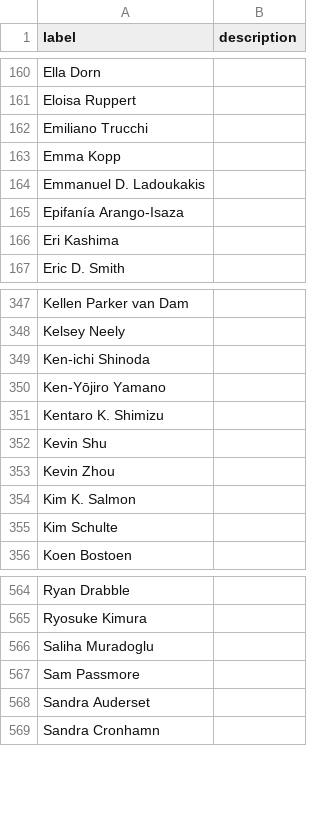
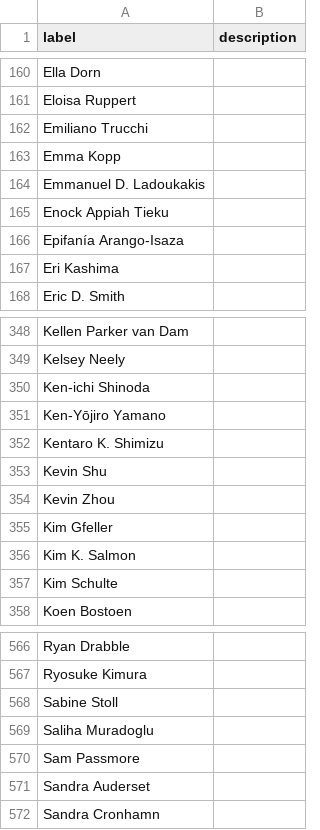
Before and after one commit to SimonGreenhill/LangPhyDB, a CSV file: terms/authors.csv, drawn as a sheet; only a part is shown, gaps mark what is left out; the diff names each change by its address in the sheet, - before the commit and + after, or states it on an @@ line.

```diff
--- a/terms/authors.csv
+++ b/terms/authors.csv
+row 165: Enock Appiah Tieku
+row 355: Kim Gfeller
+row 568: Sabine Stoll
```
Also changed, not shown: 6 other files.
